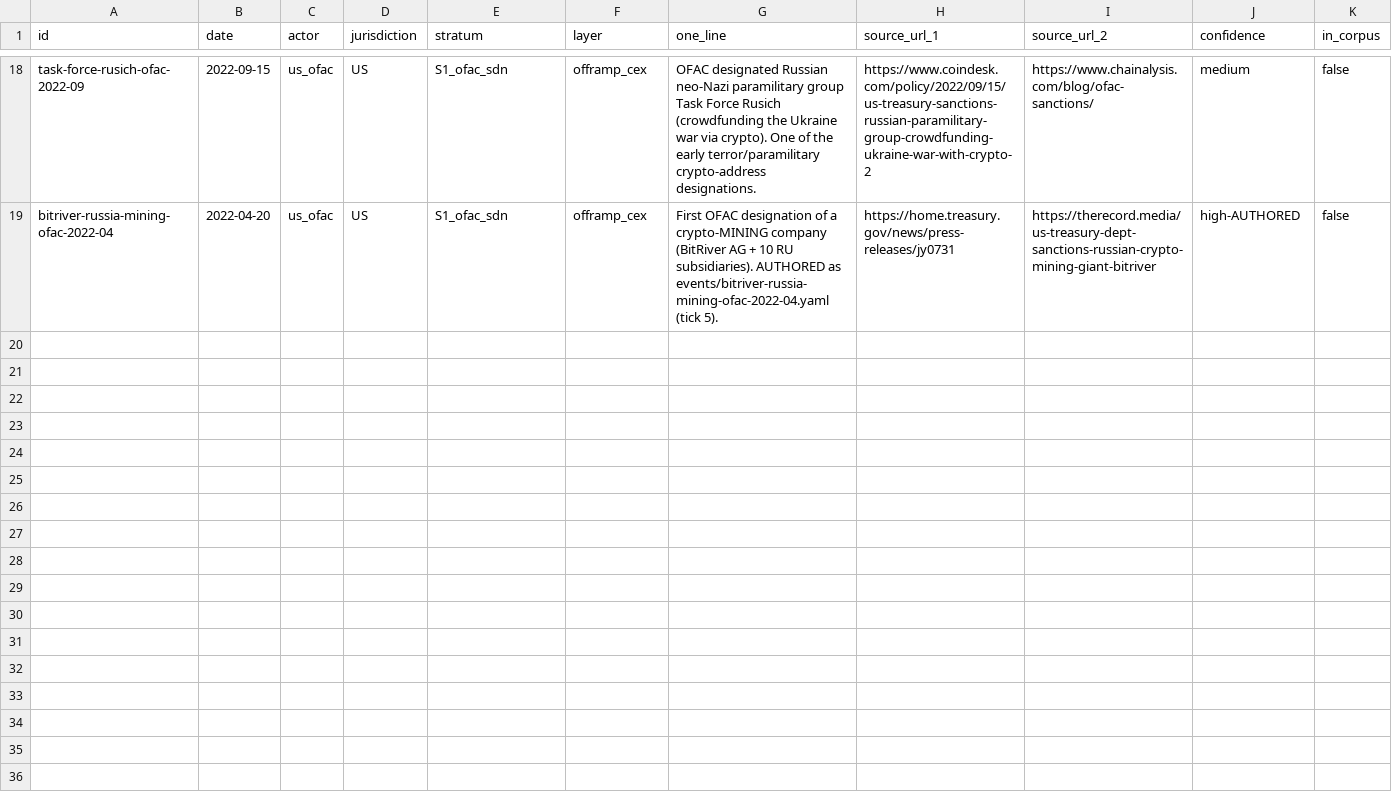
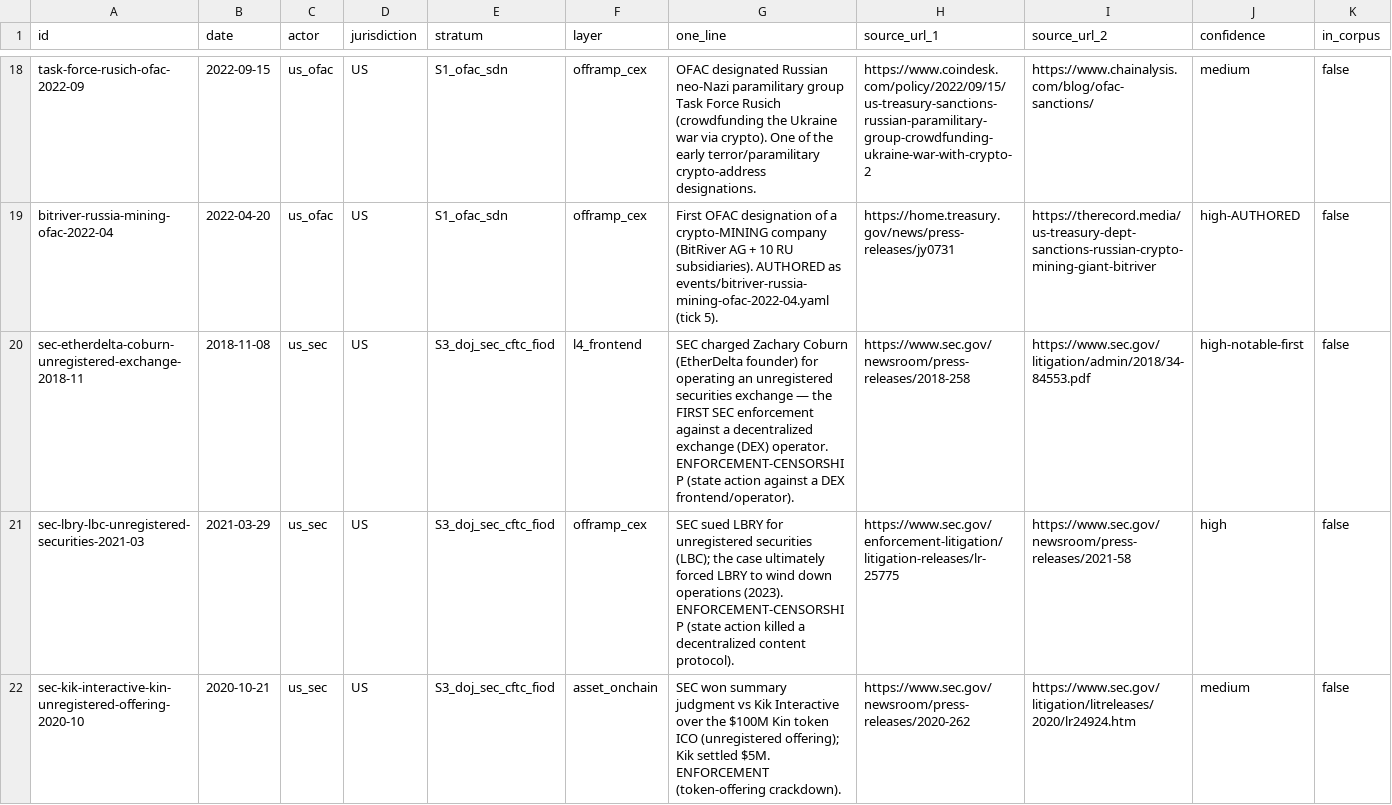
Before and after one commit to chnyangs/censorship-event-database, a TSV file: analysis/census_gap_registry.tsv, drawn as a sheet; only a part is shown, gaps mark what is left out; the diff covers the shown part only.

```diff
--- a/analysis/census_gap_registry.tsv
+++ b/analysis/census_gap_registry.tsv
@@ -19 +19,4 @@ task-force-rusich-ofac-2022-09	2022-09-15	us_ofac	US	S1_ofac_sdn	offramp_cex	OFA
 bitriver-russia-mining-ofac-2022-04	2022-04-20	us_ofac	US	S1_ofac_sdn	offramp_cex	First OFAC designation of a crypto-MINING company (BitRiver AG + 10 RU subsidiaries). AUTHORED as events/bitriver-russia-mining-ofac-2022-04.yaml (tick 5).	https://home.treasury.gov/news/press-releases/jy0731	https://therecord.media/us-treasury-dept-sanctions-russian-crypto-mining-giant-bitriver	high-AUTHORED	false
+sec-etherdelta-coburn-unregistered-exchange-2018-11	2018-11-08	us_sec	US	S3_doj_sec_cftc_fiod	l4_frontend	SEC charged Zachary Coburn (EtherDelta founder) for operating an unregistered securities exchange — the FIRST SEC enforcement against a decentralized exchange (DEX) operator. ENFORCEMENT-CENSORSHIP (state action against a DEX frontend/operator).	https://www.sec.gov/newsroom/press-releases/2018-258	https://www.sec.gov/litigation/admin/2018/34-84553.pdf	high-notable-first	false
+sec-lbry-lbc-unregistered-securities-2021-03	2021-03-29	us_sec	US	S3_doj_sec_cftc_fiod	offramp_cex	SEC sued LBRY for unregistered securities (LBC); the case ultimately forced LBRY to wind down operations (2023). ENFORCEMENT-CENSORSHIP (state action killed a decentralized content protocol).	https://www.sec.gov/enforcement-litigation/litigation-releases/lr-25775	https://www.sec.gov/newsroom/press-releases/2021-58	high	false
+sec-kik-interactive-kin-unregistered-offering-2020-10	2020-10-21	us_sec	US	S3_doj_sec_cftc_fiod	asset_onchain	SEC won summary judgment vs Kik Interactive over the $100M Kin token ICO (unregistered offering); Kik settled $5M. ENFORCEMENT (token-offering crackdown).	https://www.sec.gov/newsroom/press-releases/2020-262	https://www.sec.gov/litigation/litreleases/2020/lr24924.htm	medium	false
```
Also changed, not shown: 3 added rows elsewhere in this file, 2 other files.
